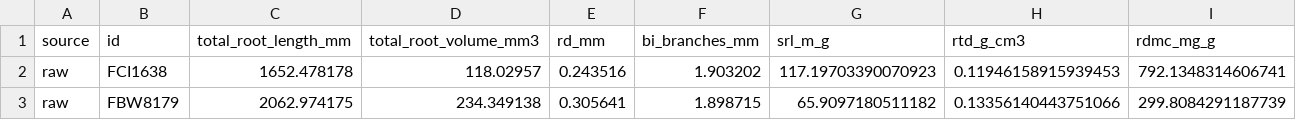
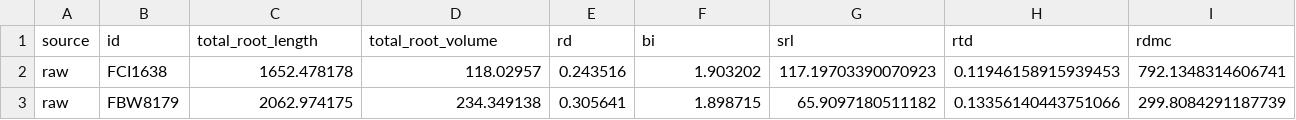
Before and after one commit to jwieczor/pftc7_roots, a CSV file: v_root_traits/v_PFCT7_SA_clean_scan_methods_comparison_2023.csv (was 05_root_traits/PFCT7_SA_clean_scan_methods_comparison_2023.csv), drawn as a sheet; only a part is shown.

```diff
--- a/05_root_traits/PFCT7_SA_clean_scan_methods_comparison_2023.csv
+++ b/v_root_traits/v_PFCT7_SA_clean_scan_methods_comparison_2023.csv
@@ -1,2 +1,2 @@
-source,id,total_root_length_mm,total_root_volume_mm3,rd_mm,bi_branches_mm,srl_m_g,rtd_g_cm3,rdmc_mg_g
+source,id,total_root_length,total_root_volume,rd,bi,srl,rtd,rdmc
 raw,FCI1638,1652.478178,118.02957,0.243516,1.903202,117.19703390070923,0.11946158915939453,792.1348314606741
```
Also changed, not shown: 58 other files.
